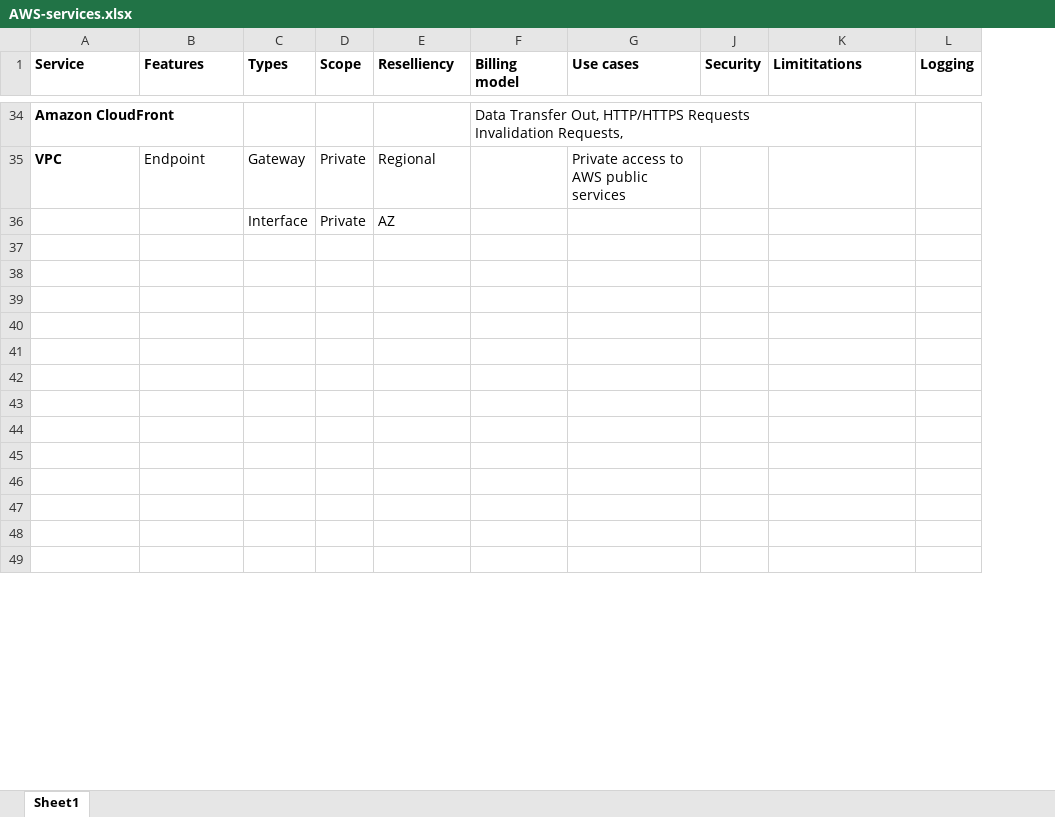
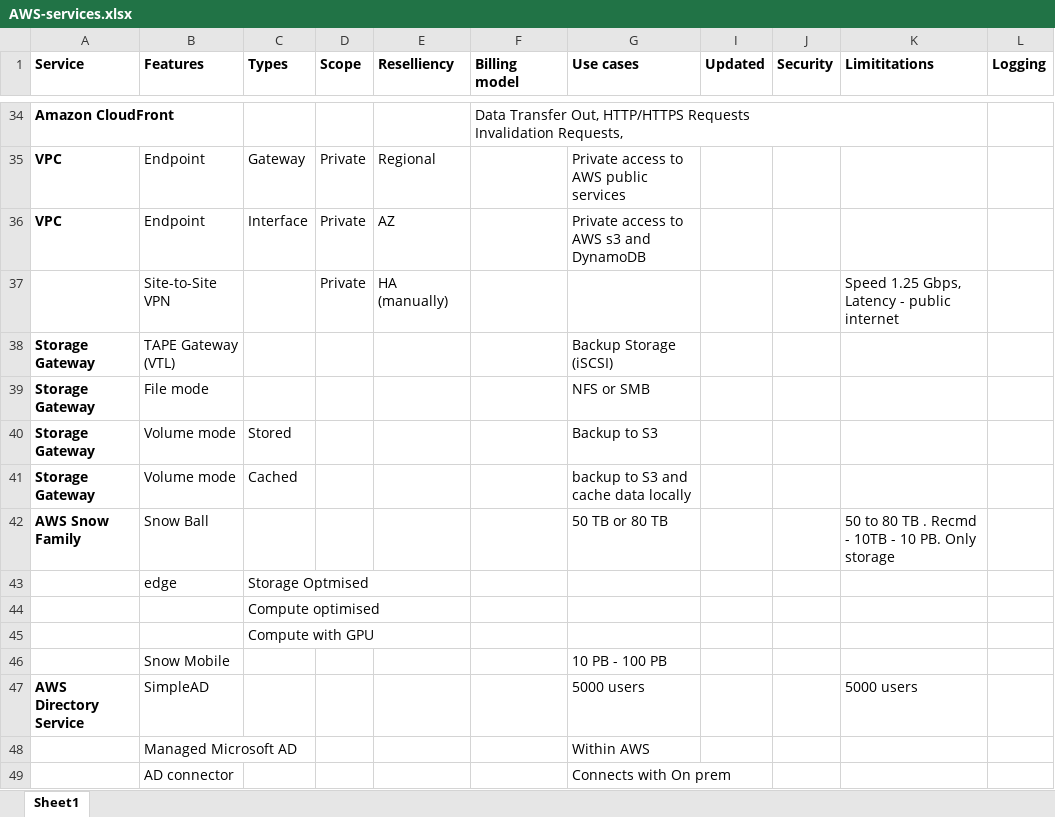
Before and after one commit to Manish-Kumar317/aws-sa-associate-saac02, an Excel workbook: AWS-services.xlsx, sheet Sheet1, drawn as a sheet; only a part is shown, gaps mark what is left out; values as stored, in another font and other column widths than the file's, no borders; table styles not drawn; the diff covers the shown part only; the diff names each change by its address in the sheet, - before the commit and + after, or states it on an @@ line.

```diff
--- a/AWS-services.xlsx (sheet Sheet1)
+++ b/AWS-services.xlsx (sheet Sheet1)
@@ column I (Updated) unhidden, empty @@
-A36 (Service): (empty)
+A36 (Service): VPC
-B36 (Features): (empty)
+B36 (Features): Endpoint
-G36 (Use cases): (empty)
+G36 (Use cases): Private access to AWS s3 and DynamoDB
-row 37: (empty)
+row 37:  | Site-to-Site VPN |  | Private | HA (manually) |  |  |  |  | Speed 1.25 Gbps, Latency - public internet
-row 38: (empty)
+row 38: Storage Gateway | TAPE Gateway (VTL) |  |  |  |  | Backup Storage (iSCSI)
-row 39: (empty)
+row 39: Storage Gateway | File mode |  |  |  |  | NFS or SMB
-row 40: (empty)
+row 40: Storage Gateway | Volume mode | Stored |  |  |  | Backup to S3
-row 41: (empty)
+row 41: Storage Gateway | Volume mode | Cached |  |  |  | backup to S3 and cache data locally
-row 42: (empty)
+row 42: AWS Snow Family | Snow Ball |  |  |  |  | 50 TB or 80 TB |  |  | 50 to 80 TB . Recmd - 10TB - 10 PB. Only storage
-row 43: (empty)
+row 43:  | edge | Storage Optmised
-C44 (Types): (empty)
+C44 (Types): Compute optimised
-C45 (Types): (empty)
+C45 (Types): Compute with GPU
-row 46: (empty)
+row 46:  | Snow Mobile |  |  |  |  | 10 PB - 100 PB
-row 47: (empty)
+row 47: AWS Directory Service | SimpleAD |  |  |  |  | 5000 users |  |  | 5000 users
-row 48: (empty)
+row 48:  | Managed Microsoft AD |  |  |  |  | Within AWS
-row 49: (empty)
+row 49:  | AD connector |  |  |  |  | Connects with On prem
```
Also changed, not shown: 1 added row and 70 edited cells elsewhere in this sheet, 2 other files.
